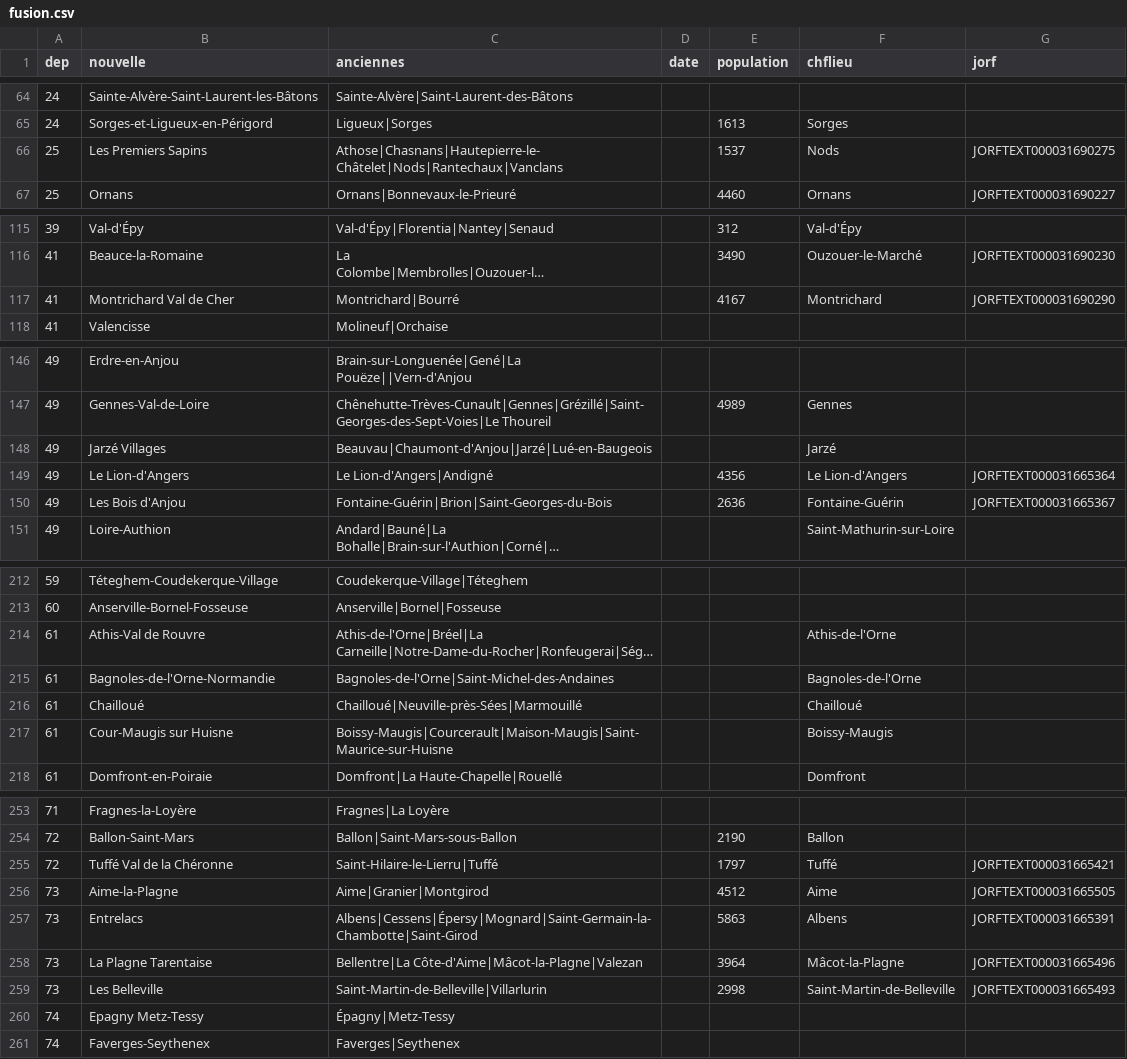
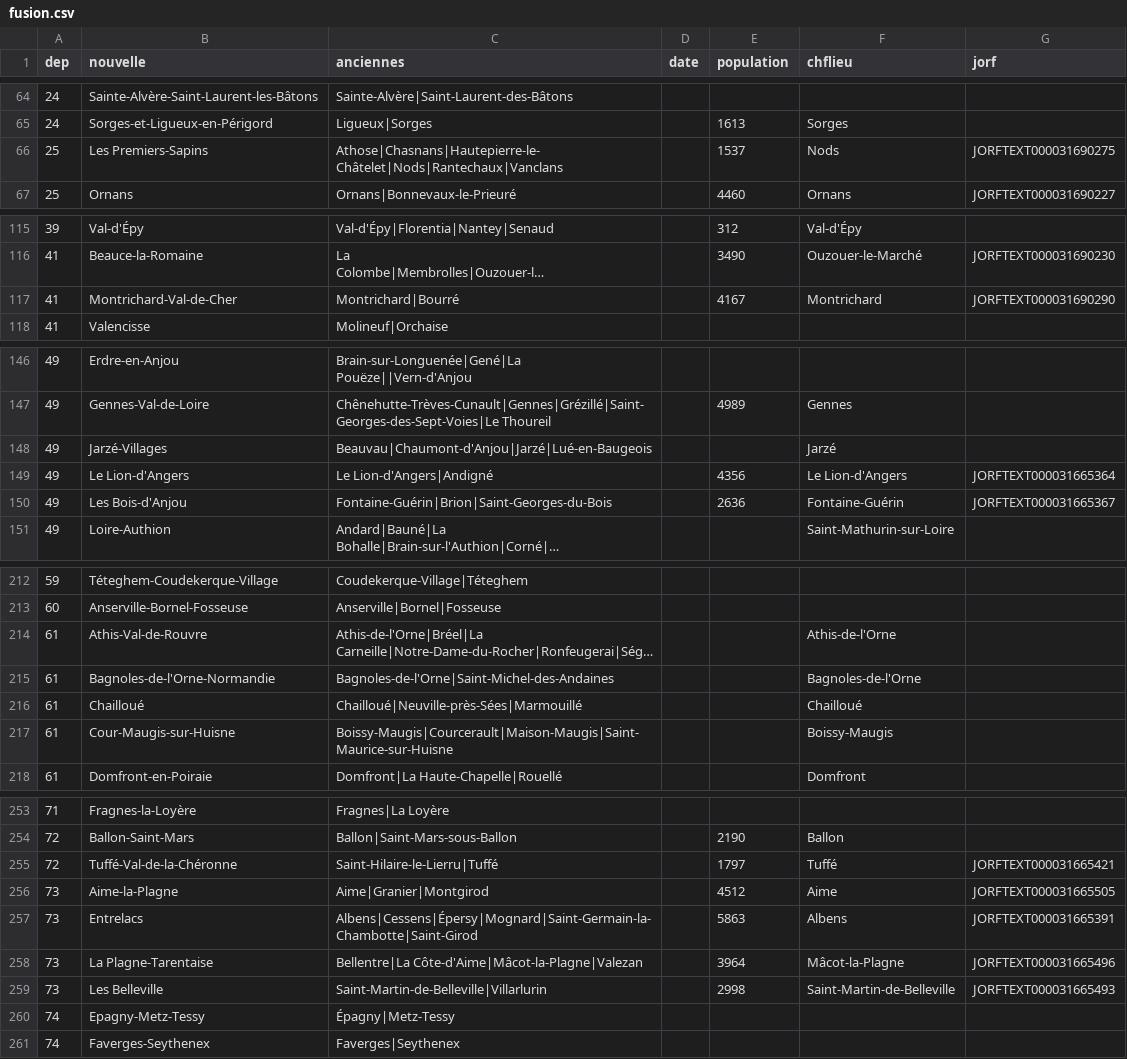
Before and after one commit to cquest/fusion-communes, a CSV file: fusion.csv, drawn as a sheet; only a part is shown, gaps mark what is left out; long unchanged cells end in …; the diff covers the shown part only; the diff names each change by its address in the sheet, - before the commit and + after, or states it on an @@ line.

Commit message:
correction espaces > tirets

```diff
--- a/fusion.csv
+++ b/fusion.csv
-B66 (nouvelle): Les Premiers Sapins
+B66 (nouvelle): Les Premiers-Sapins
-B117 (nouvelle): Montrichard Val de Cher
+B117 (nouvelle): Montrichard-Val-de-Cher
-B148 (nouvelle): Jarzé Villages
+B148 (nouvelle): Jarzé-Villages
-B150 (nouvelle): Les Bois d'Anjou
+B150 (nouvelle): Les Bois-d'Anjou
-B214 (nouvelle): Athis-Val de Rouvre
+B214 (nouvelle): Athis-Val-de-Rouvre
-B217 (nouvelle): Cour-Maugis sur Huisne
+B217 (nouvelle): Cour-Maugis-sur-Huisne
-B255 (nouvelle): Tuffé Val de la Chéronne
+B255 (nouvelle): Tuffé-Val-de-la-Chéronne
-B258 (nouvelle): La Plagne Tarentaise
+B258 (nouvelle): La Plagne-Tarentaise
-B260 (nouvelle): Epagny Metz-Tessy
+B260 (nouvelle): Epagny-Metz-Tessy
```
Also changed, not shown: 4 edited cells elsewhere in this file.
